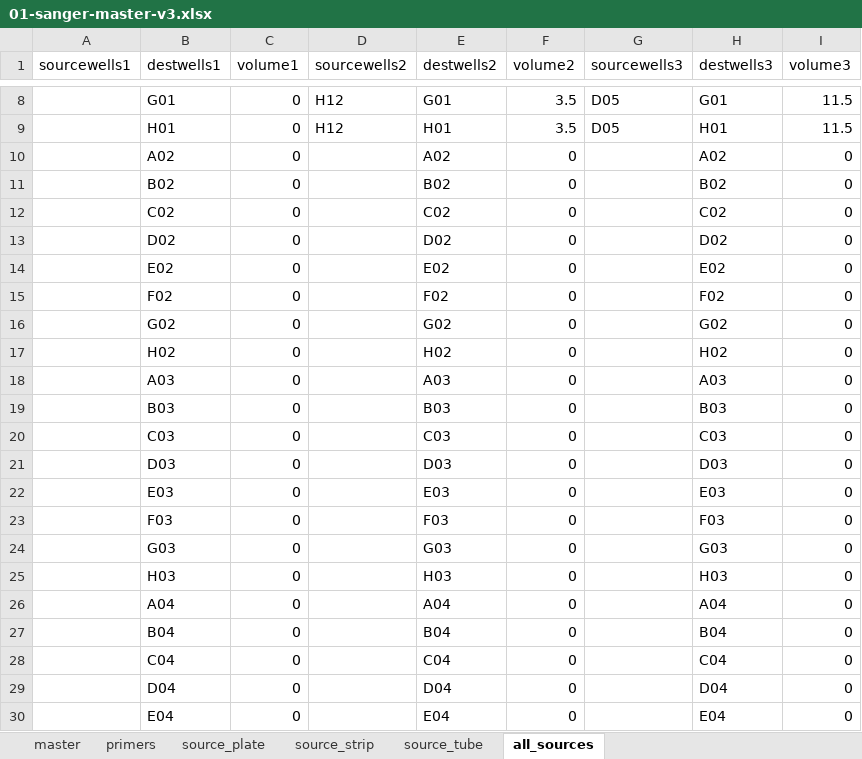
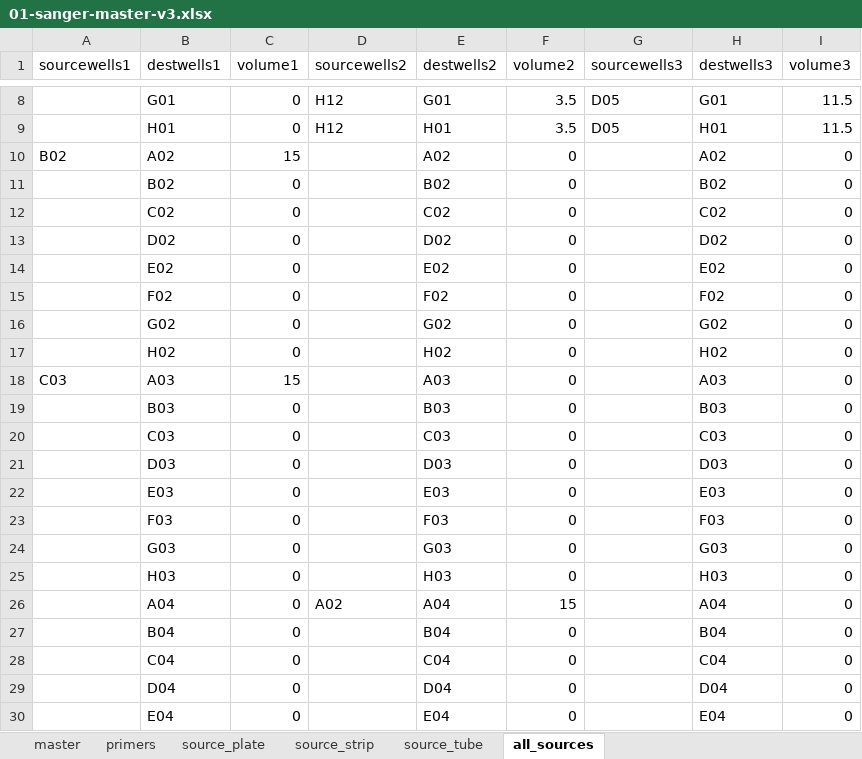
Before and after one commit to angelovangel/opentrons, an Excel workbook: templates/01-sanger-master-v3.xlsx, sheet all_sources, drawn as a sheet; only a part is shown, gaps mark what is left out; values as stored, in another font and other column widths than the file's, no borders; the diff names each change by its address in the sheet, - before the commit and + after, or states it on an @@ line.

```diff
--- a/templates/01-sanger-master-v3.xlsx (sheet all_sources)
+++ b/templates/01-sanger-master-v3.xlsx (sheet all_sources)
-A10 (sourcewells1): (empty)
+A10 (sourcewells1): B02
-C10 (volume1): 0
+C10 (volume1): 15
-A18 (sourcewells1): (empty)
+A18 (sourcewells1): C03
-C18 (volume1): 0
+C18 (volume1): 15
-D26 (sourcewells2): (empty)
+D26 (sourcewells2): A02
-F26 (volume2): 0
+F26 (volume2): 15
```
Also changed, not shown: sheet master, sheet source_plate, sheet source_strip, 1 other file.
